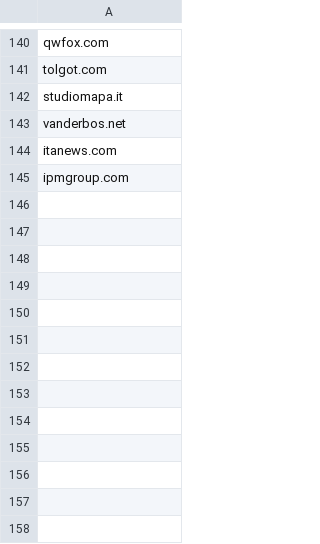
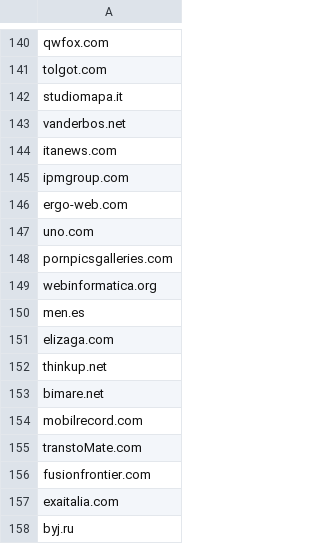
Before and after one commit to dashburn/temporarydomains, a CSV file: ParkedForMatrix.csv, drawn as a sheet; only a part is shown, gaps mark what is left out.

Commit message:
Update ParkedForMatrix.csv

```diff
--- a/ParkedForMatrix.csv
+++ b/ParkedForMatrix.csv
@@ -145 +145,14 @@ itanews.com
 ipmgroup.com
+ergo-web.com
+uno.com
+pornpicsgalleries.com
+webinformatica.org
+men.es
+elizaga.com
+thinkup.net
+bimare.net
+mobilrecord.com
+transtoMate.com
+fusionfrontier.com
+exaitalia.com
+byj.ru
```
